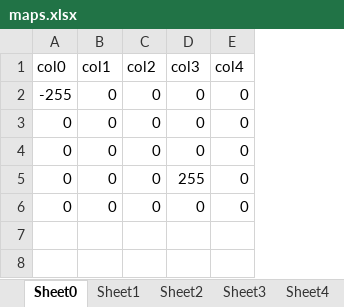
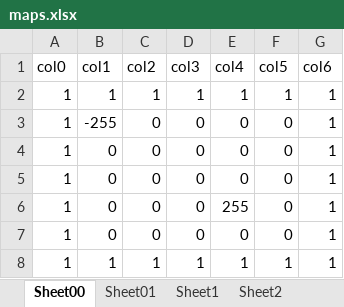
Before and after one commit to AndresDFlores/localization, an Excel workbook: maps.xlsx, sheet Sheet00, drawn as a sheet; values as stored, in another font and other column widths than the file's, no borders; removed rows and columns are numbered as before the commit, all else as after; the diff names each change by its address in the sheet, - before the commit and + after, or states it on an @@ line.

```diff
--- a/maps.xlsx (sheet Sheet00)
+++ b/maps.xlsx (sheet Sheet00)
-sheet tab: Sheet0
+sheet tab: Sheet00
+sheet tab: Sheet01
+column F (col5), rows 3-5: all 0; row 7: 0
+column G (col6), rows 3-5: all 1; row 7: 1
+row 2: 1 | 1 | 1 | 1 | 1 | 1 | 1
-A3 (col0): -255
+A3 (col0): 1
-B3 (col1): 0
+B3 (col1): -255
-A4:A5 (col0): 0
+A4:A5 (col0): 1
-row 5: 0 | 0 | 0 | 255 | 0
+row 6: 1 | 0 | 0 | 0 | 255 | 0 | 1
-A7 (col0): 0
+A7 (col0): 1
+row 8: 1 | 1 | 1 | 1 | 1 | 1 | 1
```
Also changed, not shown: 5 other files.
